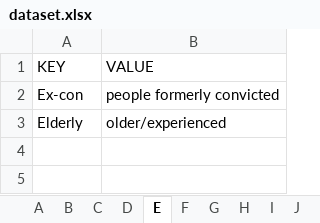
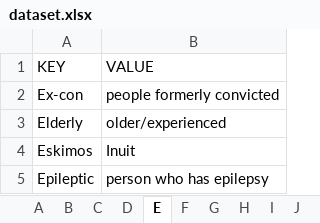
Before and after one commit to gcdeshpande/Inclusive-Language-using-Python, an Excel workbook: dataset.xlsx, sheet E, drawn as a sheet; values as stored, in another font and other column widths than the file's, no borders; the diff names each change by its address in the sheet, - before the commit and + after, or states it on an @@ line.

```diff
--- a/dataset.xlsx (sheet E)
+++ b/dataset.xlsx (sheet E)
+row 4: Eskimos | Inuit
+row 5: Epileptic | person who has epilepsy
```
Also changed, not shown: sheet M, sheet C, sheet B, sheet S, sheet P, sheet L, 12 more sheets.
